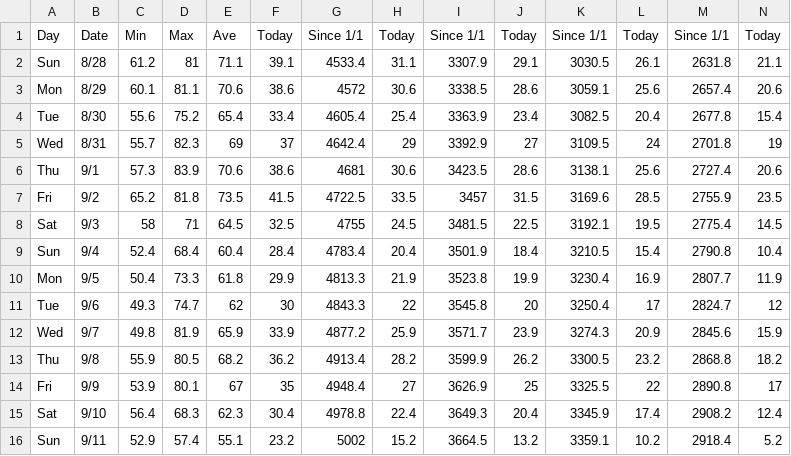
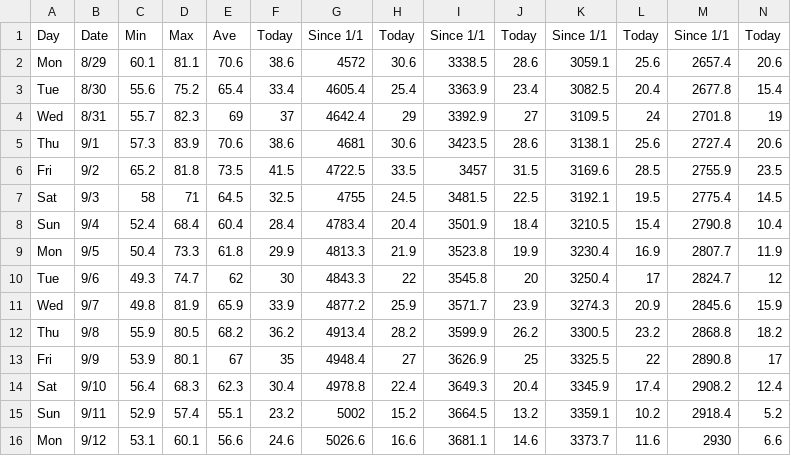
Before and after one commit to acperkins3/GDD-Plots-2022, a CSV file: Arlington.csv, drawn as a sheet; only a part is shown; removed rows and columns are numbered as before the commit, all else as after; rows hold the shown columns only; the diff names each change by its address in the sheet, - before the commit and + after, or states it on an @@ line.

```diff
--- a/Arlington.csv
+++ b/Arlington.csv
-row 2: Sun | 8/28 | 61.2 | 81 | 71.1 | 39.1 | 4533.4 | 31.1 | 3307.9 | 29.1 | 3030.5 | 26.1 | 2631.8 | 21.1
+row 16: Mon | 9/12 | 53.1 | 60.1 | 56.6 | 24.6 | 5026.6 | 16.6 | 3681.1 | 14.6 | 3373.7 | 11.6 | 2930 | 6.6
```
Also changed, not shown: Arlington_existing.csv, Hancock.csv, 8 other files.
